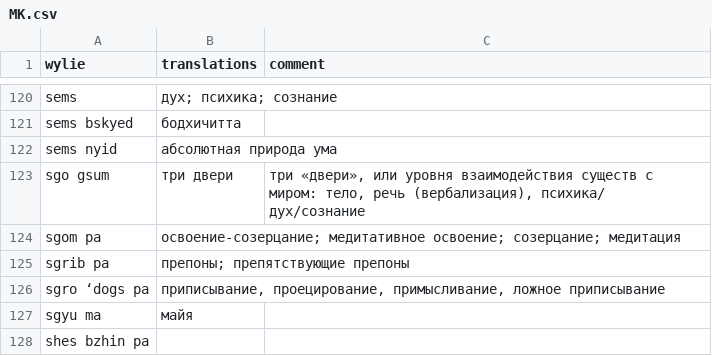
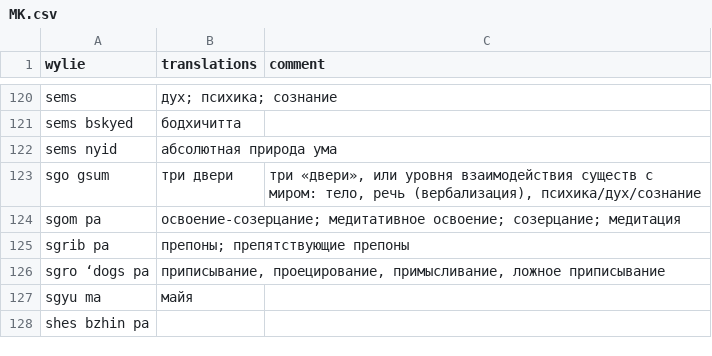
Before and after one commit to mzevin/dharmadict, a CSV file: data/MK.csv, drawn as a sheet; only a part is shown, gaps mark what is left out.

Commit message:
MK data file update

```diff
--- a/data/MK.csv
+++ b/data/MK.csv
@@ -122,3 +122,3 @@ sems bskyed,бодхичитта,
 sems nyid,абсолютная природа ума,
-sgo gsum,три двери,"три «двери», или уровня взаимодействия существ с миром: тело, речь (вербализация), психика/ дух/сознание"
+sgo gsum,три двери,"три «двери», или уровня взаимодействия существ с миром: тело, речь (вербализация), психика/дух/сознание"
 sgom pa,освоение-созерцание;  медитативное освоение; созерцание; медитация,
```
